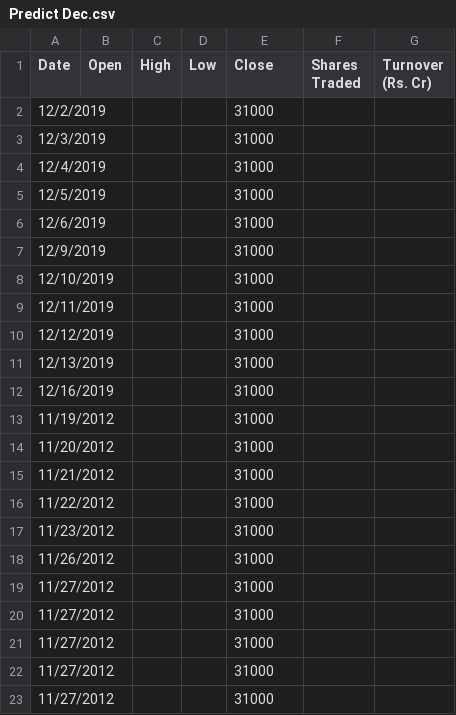
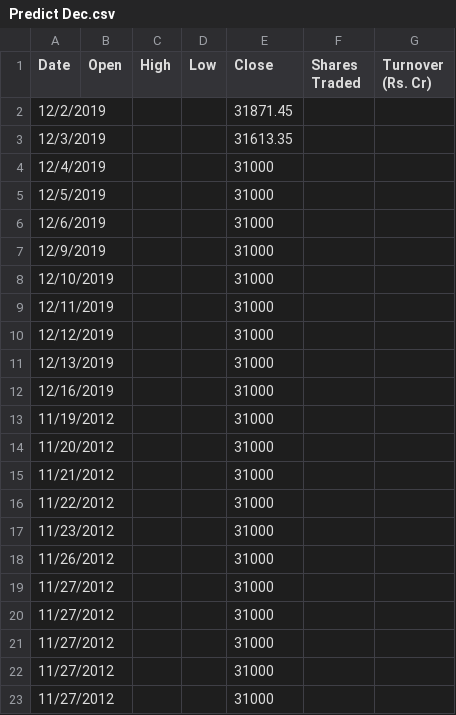
Before and after one commit to hunterabhi/LSTM-Stock-Prediction, a CSV file: Predict Dec.csv, drawn as a sheet.

Commit message:
Update Predict Dec.csv

```diff
--- a/Predict Dec.csv
+++ b/Predict Dec.csv
@@ -1,4 +1,4 @@
 Date,Open,High,Low,Close,Shares Traded,Turnover (Rs. Cr)
-12/2/2019,,,,31000,,
-12/3/2019,,,,31000,,
+12/2/2019,,,,31871.45,,
+12/3/2019,,,,31613.35,,
 12/4/2019,,,,31000,,
```
